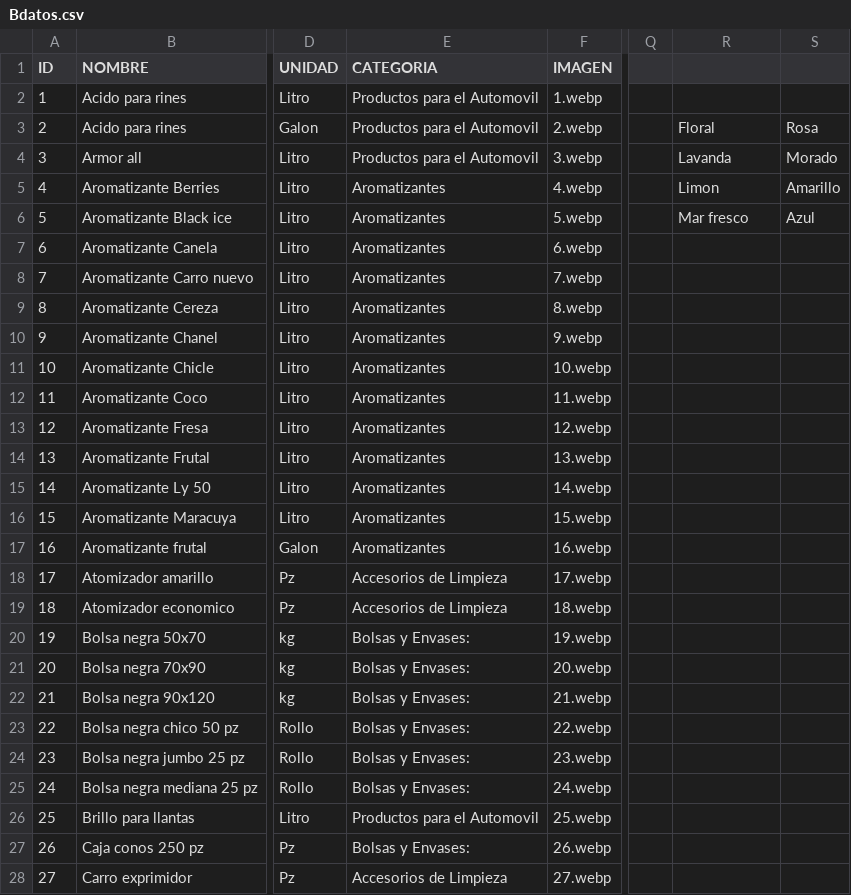
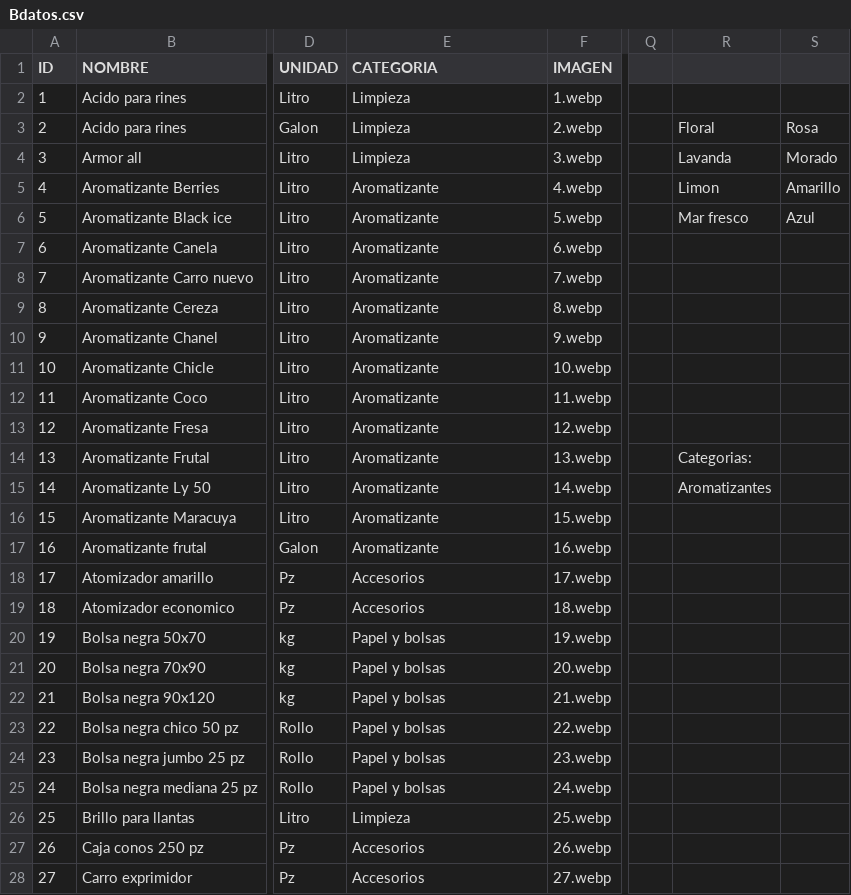
Before and after one commit to JuanVeloz18/pruebaprolim, a CSV file: Bdatos.csv, drawn as a sheet; only a part is shown, gaps mark what is left out; the diff covers the shown part only; the diff names each change by its address in the sheet, - before the commit and + after, or states it on an @@ line.

```diff
--- a/Bdatos.csv
+++ b/Bdatos.csv
-E2:E4 (CATEGORIA): Productos para el Automovil
+E2:E4 (CATEGORIA): Limpieza
-E5:E17 (CATEGORIA): Aromatizantes
+E5:E17 (CATEGORIA): Aromatizante
-R14: (empty)
+R14: Categorias:
-R15: (empty)
+R15: Aromatizantes
-E18:E19 (CATEGORIA): Accesorios de Limpieza
+E18:E19 (CATEGORIA): Accesorios
-E20:E25 (CATEGORIA): Bolsas y Envases:
+E20:E25 (CATEGORIA): Papel y bolsas
-E26 (CATEGORIA): Productos para el Automovil
+E26 (CATEGORIA): Limpieza
-E27 (CATEGORIA): Bolsas y Envases:
+E27 (CATEGORIA): Accesorios
-E28 (CATEGORIA): Accesorios de Limpieza
+E28 (CATEGORIA): Accesorios
```
Also changed, not shown: 90 edited cells elsewhere in this file, 2 other files.
